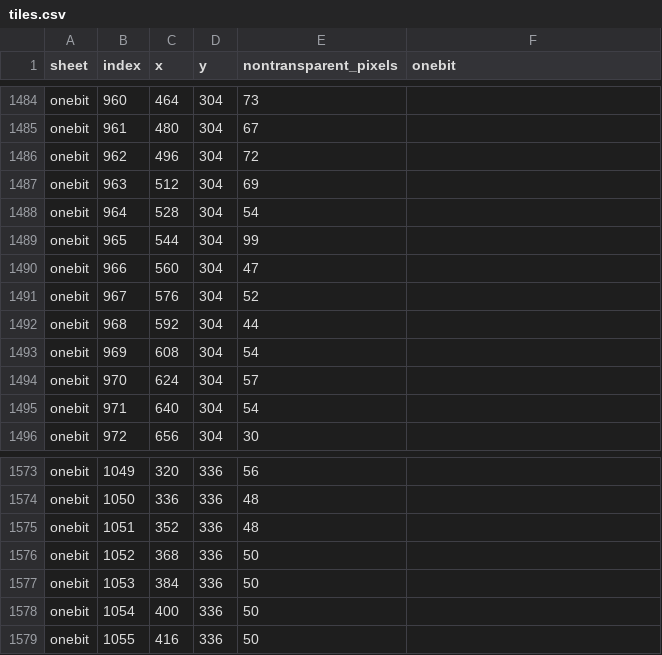
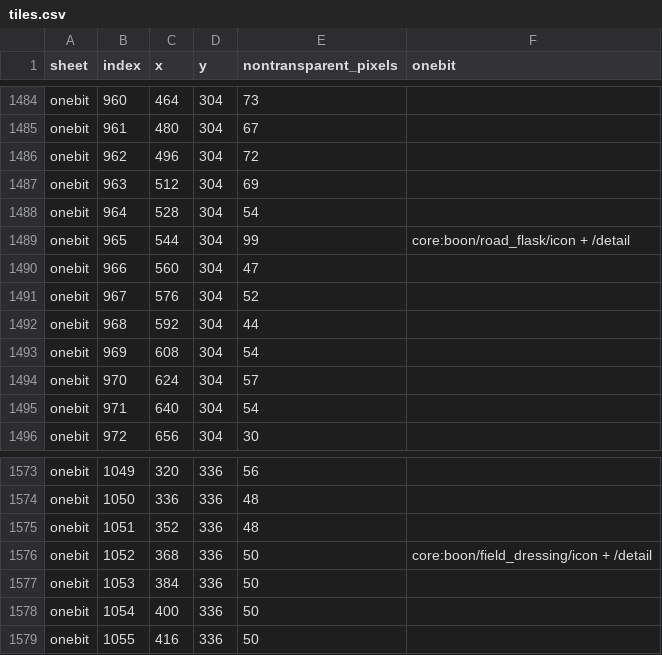
Before and after one commit to gongahkia/roag, a CSV file: docs/sprite-audit/tiles.csv, drawn as a sheet; only a part is shown, gaps mark what is left out; the diff covers the shown part only.

Commit message:
Add seven supply and reward boons with native artwork

```diff
--- a/docs/sprite-audit/tiles.csv
+++ b/docs/sprite-audit/tiles.csv
@@ -1488,3 +1488,3 @@ onebit,963,512,304,69,
 onebit,964,528,304,54,
-onebit,965,544,304,99,
+onebit,965,544,304,99,core:boon/road_flask/icon + /detail
 onebit,966,560,304,47,
@@ -1575,3 +1575,3 @@ onebit,1050,336,336,48,
 onebit,1051,352,336,48,
-onebit,1052,368,336,50,
+onebit,1052,368,336,50,core:boon/field_dressing/icon + /detail
 onebit,1053,384,336,50,
```
Also changed, not shown: 5 edited cells elsewhere in this file, 23 other files.
